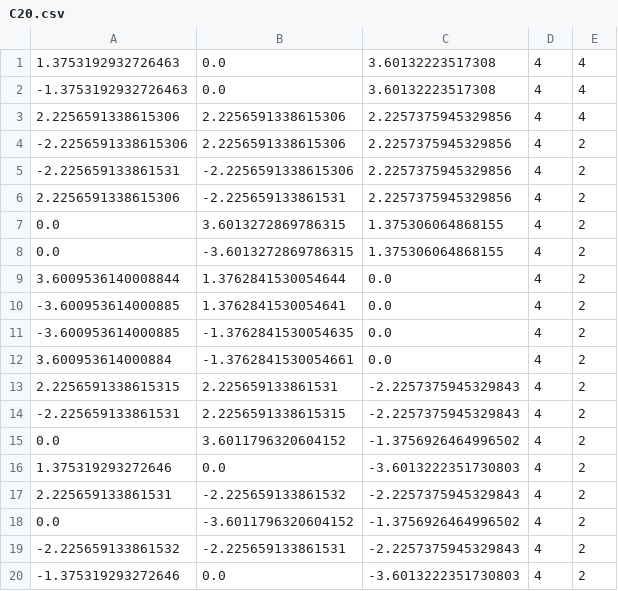
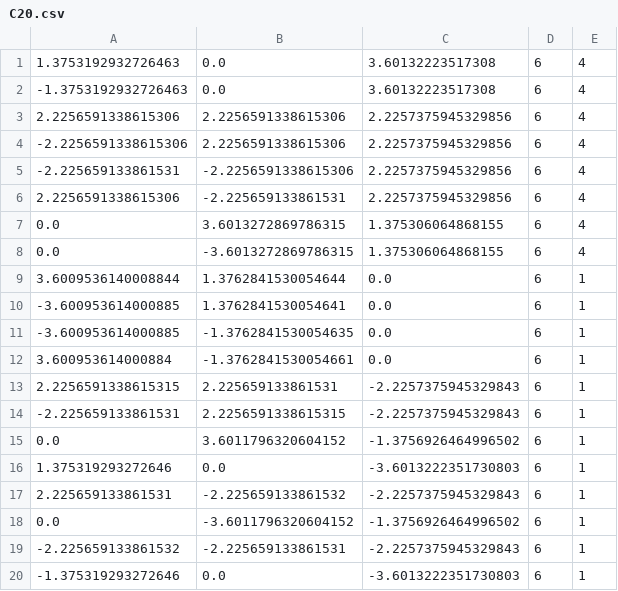
Before and after one commit to njvaughn/Treecode-Accelerated-Green-Iteration, a CSV file: 3D-GreenIterations/src/molecularConfigurations/C20.csv, drawn as a sheet.

```diff
--- a/3D-GreenIterations/src/molecularConfigurations/C20.csv
+++ b/3D-GreenIterations/src/molecularConfigurations/C20.csv
@@ -1,20 +1,20 @@
-1.3753192932726463 , 0.0 , 3.60132223517308 , 4 , 4
--1.3753192932726463 , 0.0 , 3.60132223517308 , 4 , 4
-2.2256591338615306 , 2.2256591338615306 , 2.2257375945329856 , 4 , 4
--2.2256591338615306 , 2.2256591338615306 , 2.2257375945329856 , 4 , 2
--2.225659133861531 , -2.2256591338615306 , 2.2257375945329856 , 4 , 2
-2.2256591338615306 , -2.225659133861531 , 2.2257375945329856 , 4 , 2
-0.0 , 3.6013272869786315 , 1.375306064868155 , 4 , 2
-0.0 , -3.6013272869786315 , 1.375306064868155 , 4 , 2
-3.6009536140008844 , 1.3762841530054644 , 0.0 , 4 , 2
--3.600953614000885 , 1.3762841530054641 , 0.0 , 4 , 2
--3.600953614000885 , -1.3762841530054635 , 0.0 , 4 , 2
-3.600953614000884 , -1.3762841530054661 , 0.0 , 4 , 2
-2.2256591338615315 , 2.225659133861531 , -2.2257375945329843 , 4 , 2
--2.225659133861531 , 2.2256591338615315 , -2.2257375945329843 , 4 , 2
-0.0 , 3.6011796320604152 , -1.3756926464996502 , 4 , 2
-1.375319293272646 , 0.0 , -3.6013222351730803 , 4 , 2
-2.225659133861531 , -2.225659133861532 , -2.2257375945329843 , 4 , 2
-0.0 , -3.6011796320604152 , -1.3756926464996502 , 4 , 2
--2.225659133861532 , -2.225659133861531 , -2.2257375945329843 , 4 , 2
--1.375319293272646 , 0.0 , -3.6013222351730803 , 4 , 2
+1.3753192932726463 , 0.0 , 3.60132223517308 , 6 , 4
+-1.3753192932726463 , 0.0 , 3.60132223517308 , 6 , 4
+2.2256591338615306 , 2.2256591338615306 , 2.2257375945329856 , 6 , 4
+-2.2256591338615306 , 2.2256591338615306 , 2.2257375945329856 , 6 , 4
+-2.225659133861531 , -2.2256591338615306 , 2.2257375945329856 , 6 , 4
+2.2256591338615306 , -2.225659133861531 , 2.2257375945329856 , 6 , 4
+0.0 , 3.6013272869786315 , 1.375306064868155 , 6 , 4
+0.0 , -3.6013272869786315 , 1.375306064868155 , 6 , 4
+3.6009536140008844 , 1.3762841530054644 , 0.0 , 6 , 1
+-3.600953614000885 , 1.3762841530054641 , 0.0 , 6 , 1
+-3.600953614000885 , -1.3762841530054635 , 0.0 , 6 , 1
+3.600953614000884 , -1.3762841530054661 , 0.0 , 6 , 1
+2.2256591338615315 , 2.225659133861531 , -2.2257375945329843 , 6 , 1
+-2.225659133861531 , 2.2256591338615315 , -2.2257375945329843 , 6 , 1
+0.0 , 3.6011796320604152 , -1.3756926464996502 , 6 , 1
+1.375319293272646 , 0.0 , -3.6013222351730803 , 6 , 1
+2.225659133861531 , -2.225659133861532 , -2.2257375945329843 , 6 , 1
+0.0 , -3.6011796320604152 , -1.3756926464996502 , 6 , 1
+-2.225659133861532 , -2.225659133861531 , -2.2257375945329843 , 6 , 1
+-1.375319293272646 , 0.0 , -3.6013222351730803 , 6 , 1
```
Also changed, not shown: 30 other files.
